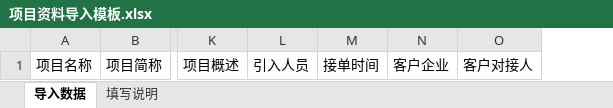
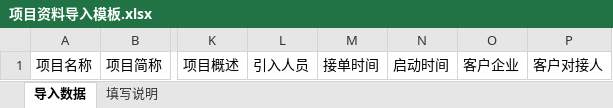
Before and after one commit to luoringzl/Toolforresource, an Excel workbook: templates/项目资料导入模板.xlsx, sheet 导入数据, drawn as a sheet; only a part is shown, gaps mark what is left out; values as stored, in another font and other column widths than the file's, no borders; the diff names each change by its address in the sheet, - before the commit and + after, or states it on an @@ line.

```diff
--- a/templates/项目资料导入模板.xlsx (sheet 导入数据)
+++ b/templates/项目资料导入模板.xlsx (sheet 导入数据)
+column N, row 1: 启动时间
```
Also changed, not shown: sheet 填写说明, templates/人员资料导入模板.xlsx, 9 other files.
